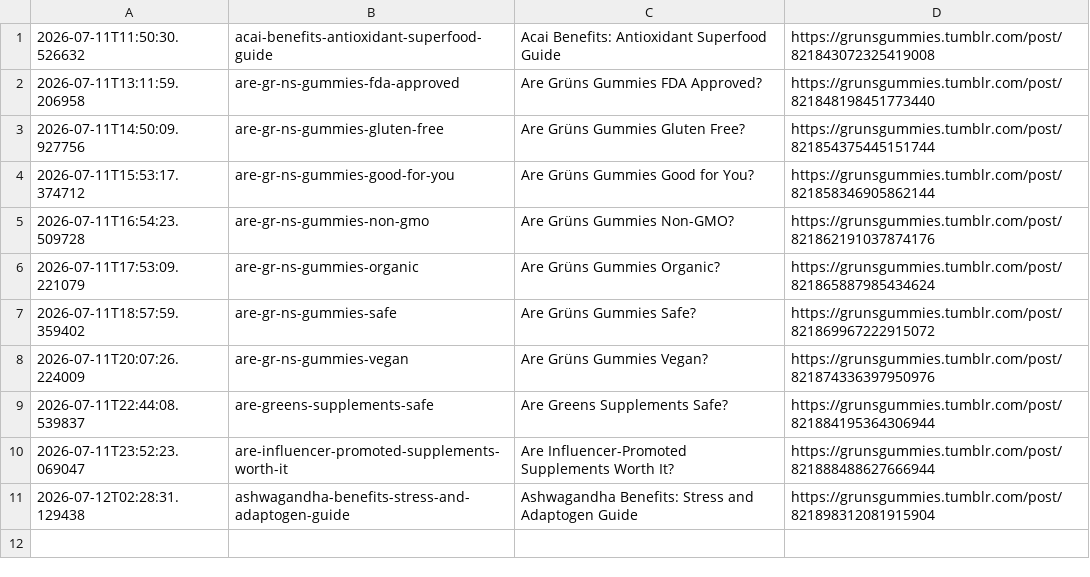
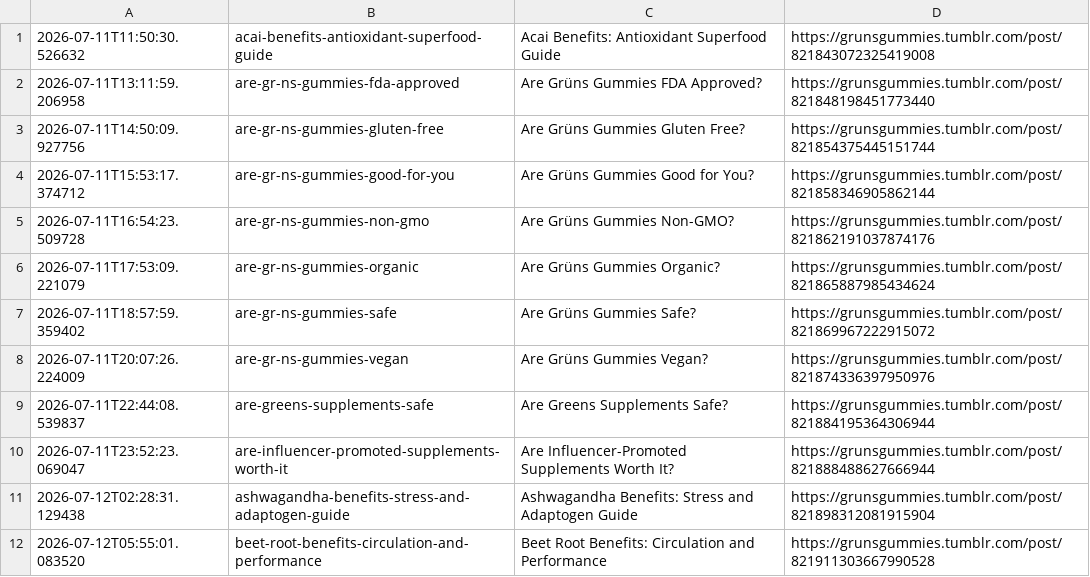
Before and after one commit to p32nicky/grunsguide, a CSV file: scripts/tumblr-posting-log.csv, drawn as a sheet; the diff names each change by its address in the sheet, - before the commit and + after, or states it on an @@ line.

```diff
--- a/scripts/tumblr-posting-log.csv
+++ b/scripts/tumblr-posting-log.csv
+row 12: 2026-07-12T05:55:01.083520 | beet-root-benefits-circulation-and-performance | Beet Root Benefits: Circulation and Performance | https://grunsgummies.tumblr.com/post/821911303667990528
```
Also changed, not shown: 1 other file.
